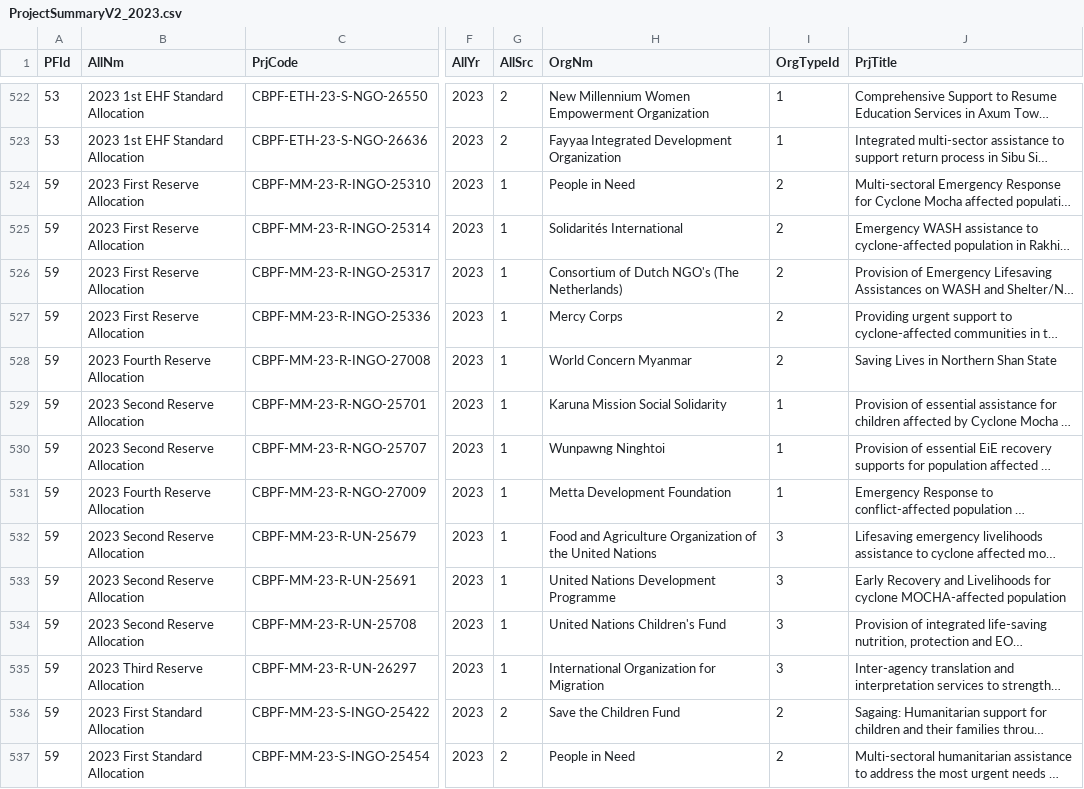
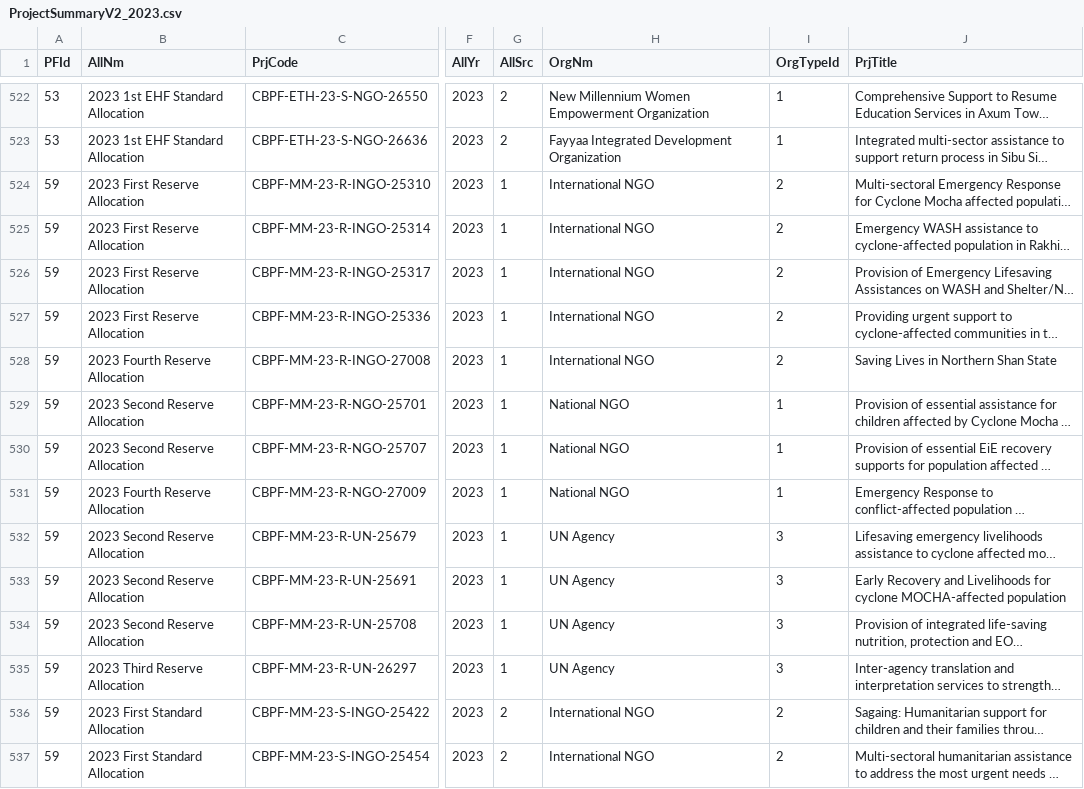
Before and after one commit to CBPFGMS/cbpfgms-data, a CSV file: utils/CBPF_allocations_overview_static/data/ProjectSummaryV2_2023.csv, drawn as a sheet; only a part is shown, gaps mark what is left out; long unchanged cells end in …; the diff covers the shown part only; the diff names each change by its address in the sheet, - before the commit and + after, or states it on an @@ line.

```diff
--- a/utils/CBPF_allocations_overview_static/data/ProjectSummaryV2_2023.csv
+++ b/utils/CBPF_allocations_overview_static/data/ProjectSummaryV2_2023.csv
-H524 (OrgNm): People in Need
+H524 (OrgNm): International NGO
-H525 (OrgNm): Solidarités International
+H525 (OrgNm): International NGO
-H526 (OrgNm): Consortium of Dutch NGO's (The Netherlands)
+H526 (OrgNm): International NGO
-H527 (OrgNm): Mercy Corps
+H527 (OrgNm): International NGO
-H528 (OrgNm): World Concern Myanmar
+H528 (OrgNm): International NGO
-H529 (OrgNm): Karuna Mission Social Solidarity
+H529 (OrgNm): National NGO
-H530 (OrgNm): Wunpawng Ninghtoi
+H530 (OrgNm): National NGO
-H531 (OrgNm): Metta Development Foundation
+H531 (OrgNm): National NGO
-H532 (OrgNm): Food and Agriculture Organization of the United Nations
+H532 (OrgNm): UN Agency
-H533 (OrgNm): United Nations Development Programme
+H533 (OrgNm): UN Agency
-H534 (OrgNm): United Nations Children's Fund
+H534 (OrgNm): UN Agency
-H535 (OrgNm): International Organization for Migration
+H535 (OrgNm): UN Agency
-H536 (OrgNm): Save the Children Fund
+H536 (OrgNm): International NGO
-H537 (OrgNm): People in Need
+H537 (OrgNm): International NGO
```
Also changed, not shown: 41 edited cells elsewhere in this file, utils/CBPF_allocations_overview_static/data/ProjectSummaryAggV2_2026.csv, utils/CBPF_allocations_overview_static/data/ProjectSummaryV2_2022.csv, 16 other files.
